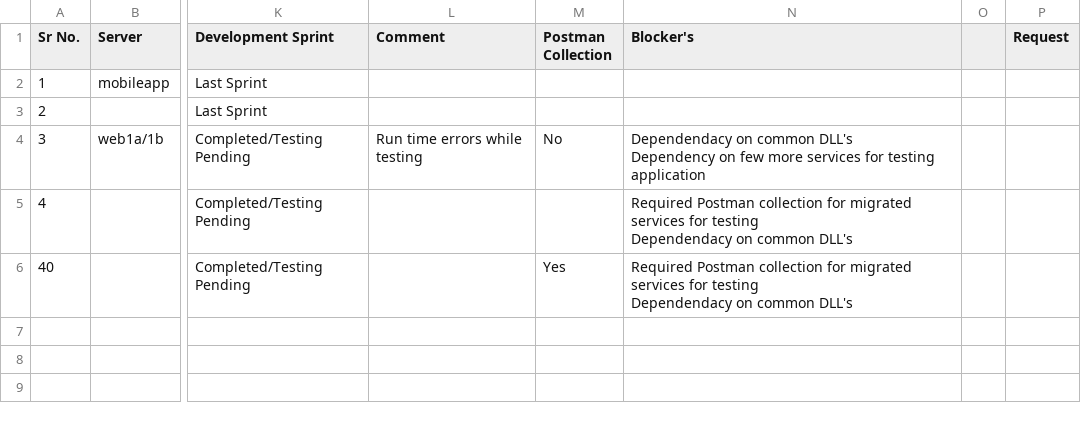
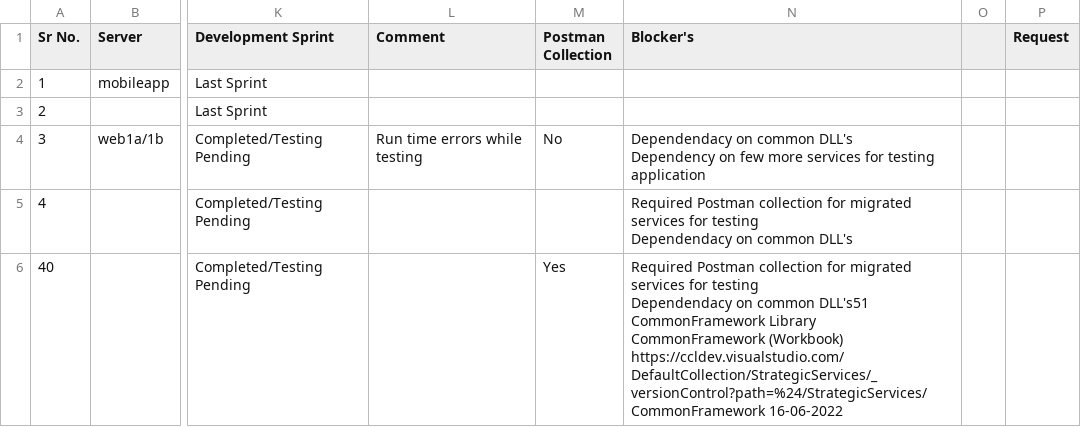
Before and after one commit to Sachin4511/Batchfiledemo, a CSV file: MasterList_Testings.csv, drawn as a sheet; only a part is shown, gaps mark what is left out; the diff covers the shown part only; the diff names each change by its address in the sheet, - before the commit and + after, or states it on an @@ line.

Commit message:
Update MasterList_Testings.csv

```diff
--- a/MasterList_Testings.csv
+++ b/MasterList_Testings.csv
-N6 (Blocker's): …on common DLL's
+N6 (Blocker's): …on common DLL's51 CommonFramework Library CommonFramework (Workbook) https://ccldev.visualstudio.com/DefaultCollection/StrategicServices/_versionControl?path=%24/StrategicServices/CommonFramework 16-06-2022
```
Also changed, not shown: 1 added row elsewhere in this file.
